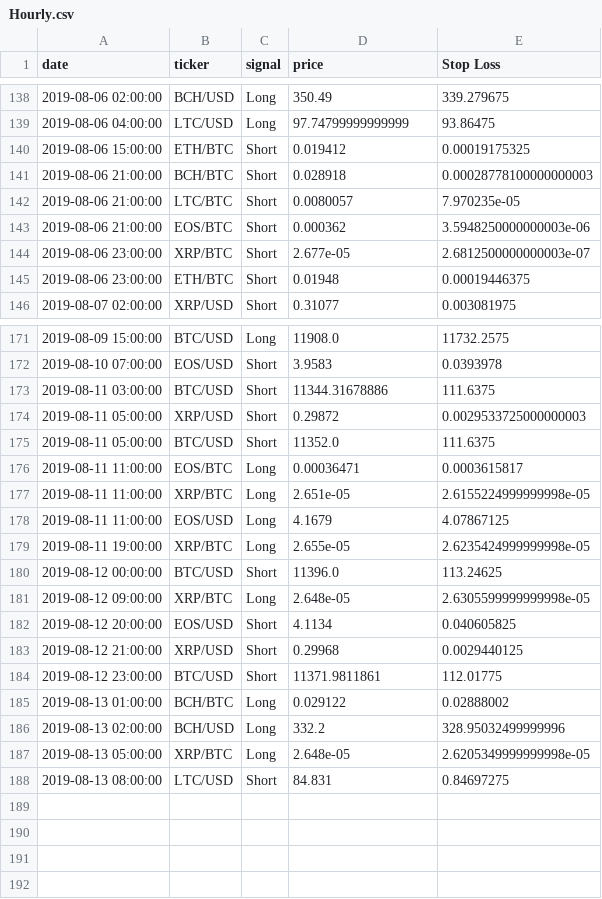
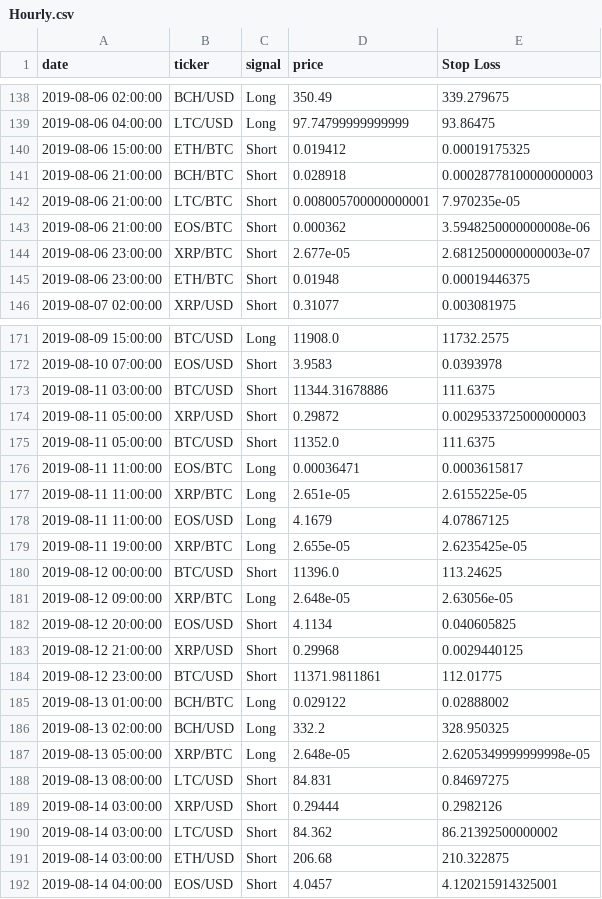
Before and after one commit to pegahcarter/All-Things-TA, a CSV file: signals/Hourly.csv, drawn as a sheet; only a part is shown, gaps mark what is left out; the diff covers the shown part only.

```diff
--- a/signals/Hourly.csv
+++ b/signals/Hourly.csv
@@ -141,4 +141,4 @@ date,ticker,signal,price,Stop Loss
 2019-08-06 21:00:00,BCH/BTC,Short,0.028918,0.00028778100000000003
-2019-08-06 21:00:00,LTC/BTC,Short,0.0080057,7.970235e-05
-2019-08-06 21:00:00,EOS/BTC,Short,0.000362,3.5948250000000003e-06
+2019-08-06 21:00:00,LTC/BTC,Short,0.008005700000000001,7.970235e-05
+2019-08-06 21:00:00,EOS/BTC,Short,0.000362,3.5948250000000008e-06
 2019-08-06 23:00:00,XRP/BTC,Short,2.677e-05,2.6812500000000003e-07
@@ -176,7 +176,7 @@ date,ticker,signal,price,Stop Loss
 2019-08-11 11:00:00,EOS/BTC,Long,0.00036471,0.0003615817
-2019-08-11 11:00:00,XRP/BTC,Long,2.651e-05,2.6155224999999998e-05
+2019-08-11 11:00:00,XRP/BTC,Long,2.651e-05,2.6155225e-05
 2019-08-11 11:00:00,EOS/USD,Long,4.1679,4.07867125
-2019-08-11 19:00:00,XRP/BTC,Long,2.655e-05,2.6235424999999998e-05
+2019-08-11 19:00:00,XRP/BTC,Long,2.655e-05,2.6235425e-05
 2019-08-12 00:00:00,BTC/USD,Short,11396.0,113.24625
-2019-08-12 09:00:00,XRP/BTC,Long,2.648e-05,2.6305599999999998e-05
+2019-08-12 09:00:00,XRP/BTC,Long,2.648e-05,2.63056e-05
 2019-08-12 20:00:00,EOS/USD,Short,4.1134,0.040605825
@@ -185,4 +185,8 @@ date,ticker,signal,price,Stop Loss
 2019-08-13 01:00:00,BCH/BTC,Long,0.029122,0.02888002
-2019-08-13 02:00:00,BCH/USD,Long,332.2,328.95032499999996
+2019-08-13 02:00:00,BCH/USD,Long,332.2,328.950325
 2019-08-13 05:00:00,XRP/BTC,Long,2.648e-05,2.6205349999999998e-05
 2019-08-13 08:00:00,LTC/USD,Short,84.831,0.84697275
+2019-08-14 03:00:00,XRP/USD,Short,0.29444,0.2982126
+2019-08-14 03:00:00,LTC/USD,Short,84.362,86.21392500000002
+2019-08-14 03:00:00,ETH/USD,Short,206.68,210.322875
+2019-08-14 04:00:00,EOS/USD,Short,4.0457,4.120215914325001
```
Also changed, not shown: 6 edited cells elsewhere in this file, 1 other file.
